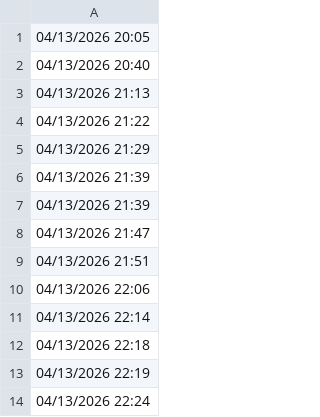
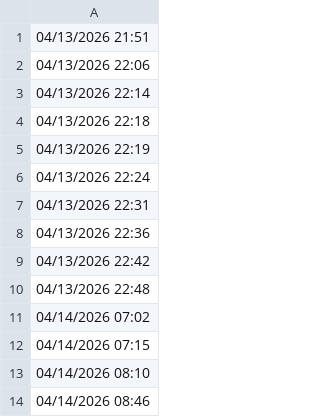
Before and after one commit to lethanhtannhat/minhtamtran18thang4, a CSV file: time.csv, drawn as a sheet; only a part is shown; the shorter side is filled out with more unchanged rows.

```diff
--- a/time.csv
+++ b/time.csv
@@ -1,9 +1 @@
-04/13/2026 20:05
-04/13/2026 20:40
-04/13/2026 21:13
-04/13/2026 21:22
-04/13/2026 21:29
-04/13/2026 21:39
-04/13/2026 21:39
-04/13/2026 21:47
 04/13/2026 21:51
```
Also changed, not shown: 1 other file.
